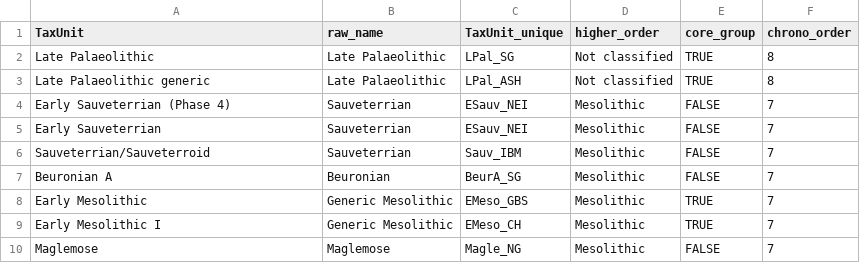
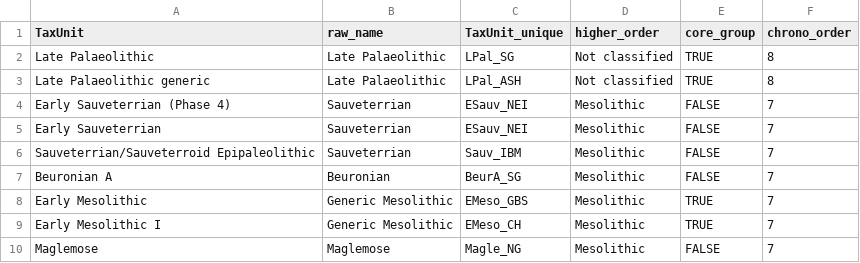
Before and after one commit to yesdavid/CulturalTaxonomies_FinalPalaeolithic, a CSV file: 1_data/taxgroups_v9_13Mar23.csv, drawn as a sheet; only a part is shown.

Commit message:
Sauveterrian/Sauveterroid Epipaleolithic

```diff
--- a/1_data/taxgroups_v9_13Mar23.csv
+++ b/1_data/taxgroups_v9_13Mar23.csv
@@ -5,3 +5,3 @@
 "Early Sauveterrian","Sauveterrian","ESauv_NEI","Mesolithic","FALSE",7
-"Sauveterrian/Sauveterroid","Sauveterrian","Sauv_IBM","Mesolithic","FALSE",7
+"Sauveterrian/Sauveterroid Epipaleolithic","Sauveterrian","Sauv_IBM","Mesolithic","FALSE",7
 "Beuronian A ","Beuronian","BeurA_SG","Mesolithic","FALSE",7
```
